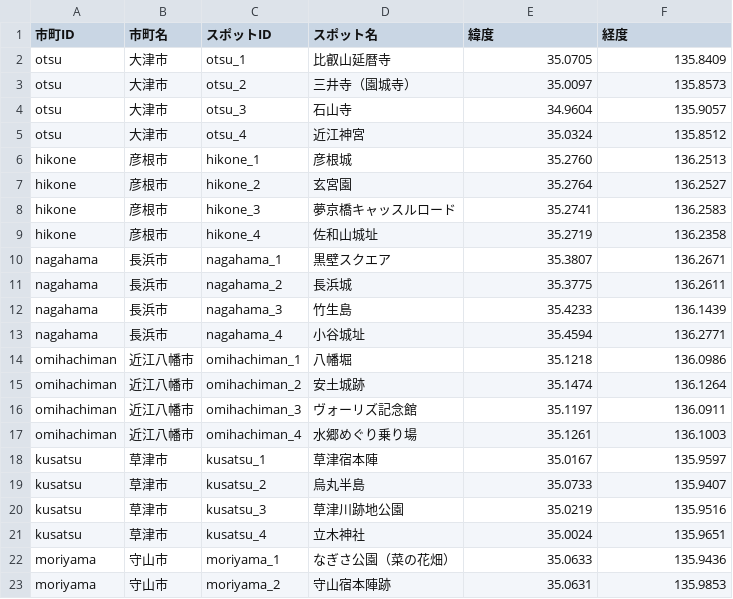
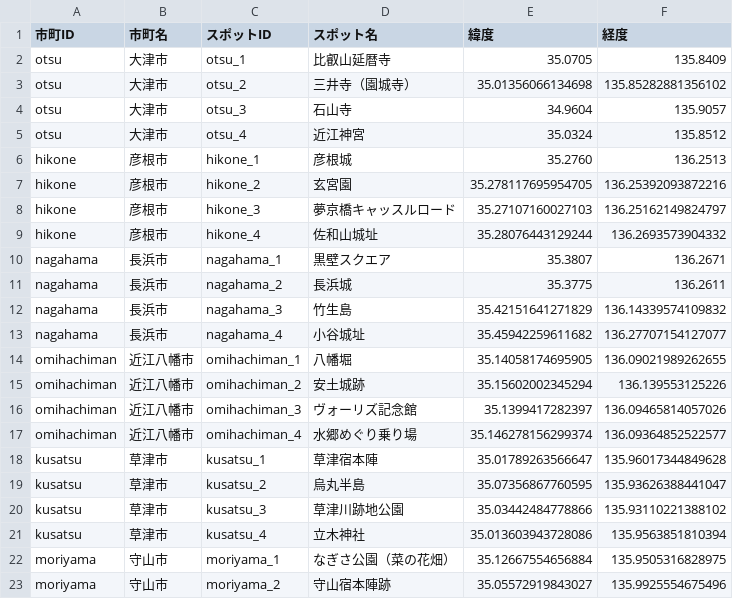
Before and after one commit to tfs-apps-one/ShigaDevelopment, a CSV file: spots.csv, drawn as a sheet; only a part is shown; the diff covers the shown part only.

```diff
--- a/spots.csv
+++ b/spots.csv
@@ -2,3 +2,3 @@
 otsu,大津市,otsu_1,比叡山延暦寺,35.0705,135.8409
-otsu,大津市,otsu_2,三井寺（園城寺）,35.0097,135.8573
+otsu,大津市,otsu_2,三井寺（園城寺）,35.01356066134698,135.85282881356102
 otsu,大津市,otsu_3,石山寺,34.9604,135.9057
@@ -6,18 +6,18 @@ otsu,大津市,otsu_4,近江神宮,35.0324,135.8512
 hikone,彦根市,hikone_1,彦根城,35.2760,136.2513
-hikone,彦根市,hikone_2,玄宮園,35.2764,136.2527
-hikone,彦根市,hikone_3,夢京橋キャッスルロード,35.2741,136.2583
-hikone,彦根市,hikone_4,佐和山城址,35.2719,136.2358
+hikone,彦根市,hikone_2,玄宮園,35.278117695954705,136.25392093872216
+hikone,彦根市,hikone_3,夢京橋キャッスルロード,35.27107160027103,136.25162149824797
+hikone,彦根市,hikone_4,佐和山城址,35.28076443129244,136.2693573904332
 nagahama,長浜市,nagahama_1,黒壁スクエア,35.3807,136.2671
 nagahama,長浜市,nagahama_2,長浜城,35.3775,136.2611
-nagahama,長浜市,nagahama_3,竹生島,35.4233,136.1439
-nagahama,長浜市,nagahama_4,小谷城址,35.4594,136.2771
-omihachiman,近江八幡市,omihachiman_1,八幡堀,35.1218,136.0986
-omihachiman,近江八幡市,omihachiman_2,安土城跡,35.1474,136.1264
-omihachiman,近江八幡市,omihachiman_3,ヴォーリズ記念館,35.1197,136.0911
-omihachiman,近江八幡市,omihachiman_4,水郷めぐり乗り場,35.1261,136.1003
-kusatsu,草津市,kusatsu_1,草津宿本陣,35.0167,135.9597
-kusatsu,草津市,kusatsu_2,烏丸半島,35.0733,135.9407
-kusatsu,草津市,kusatsu_3,草津川跡地公園,35.0219,135.9516
-kusatsu,草津市,kusatsu_4,立木神社,35.0024,135.9651
-moriyama,守山市,moriyama_1,なぎさ公園（菜の花畑）,35.0633,135.9436
-moriyama,守山市,moriyama_2,守山宿本陣跡,35.0631,135.9853
+nagahama,長浜市,nagahama_3,竹生島,35.42151641271829,136.14339574109832
+nagahama,長浜市,nagahama_4,小谷城址,35.45942259611682,136.27707154127077
+omihachiman,近江八幡市,omihachiman_1,八幡堀,35.14058174695905,136.09021989262655
+omihachiman,近江八幡市,omihachiman_2,安土城跡,35.15602002345294,136.139553125226
+omihachiman,近江八幡市,omihachiman_3,ヴォーリズ記念館,35.1399417282397,136.09465814057026
+omihachiman,近江八幡市,omihachiman_4,水郷めぐり乗り場,35.146278156299374,136.09364852522577
+kusatsu,草津市,kusatsu_1,草津宿本陣,35.01789263566647,135.96017344849628
+kusatsu,草津市,kusatsu_2,烏丸半島,35.07356867760595,135.93626388441047
+kusatsu,草津市,kusatsu_3,草津川跡地公園,35.03442484778866,135.93110221388102
+kusatsu,草津市,kusatsu_4,立木神社,35.013603943728086,135.9563851810394
+moriyama,守山市,moriyama_1,なぎさ公園（菜の花畑）,35.12667554656884,135.9505316828975
+moriyama,守山市,moriyama_2,守山宿本陣跡,35.05572919843027,135.9925554675496
```
Also changed, not shown: 118 edited cells elsewhere in this file, 12 other files.
